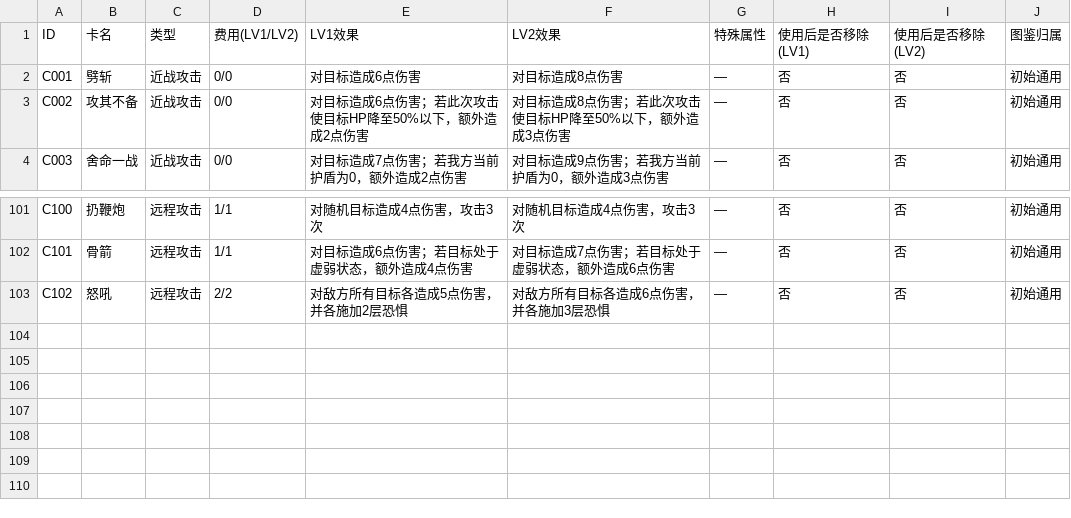
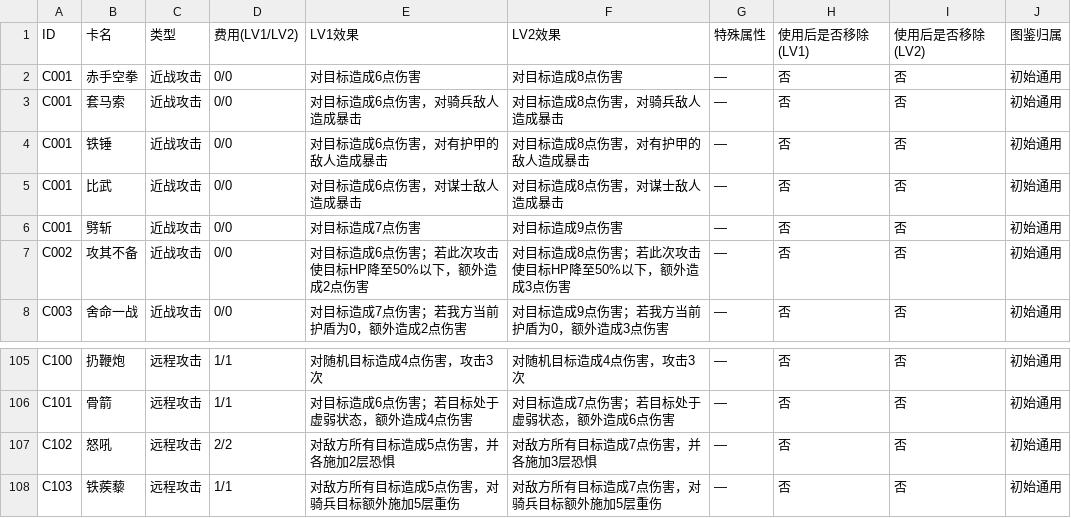
Before and after one commit to Yu-yuyuE/common-card-template, a CSV file: design/detail/all_cards/attack_cards.csv, drawn as a sheet; only a part is shown, gaps mark what is left out.

```diff
--- a/design/detail/all_cards/attack_cards.csv
+++ b/design/detail/all_cards/attack_cards.csv
@@ -1,3 +1,7 @@
 ID,卡名,类型,费用(LV1/LV2),LV1效果,LV2效果,特殊属性,使用后是否移除(LV1),使用后是否移除(LV2),图鉴归属
-C001,劈斩,近战攻击,0/0,对目标造成6点伤害,对目标造成8点伤害,—,否,否,初始通用
+C001,赤手空拳,近战攻击,0/0,对目标造成6点伤害,对目标造成8点伤害,—,否,否,初始通用
+C001,套马索,近战攻击,0/0,对目标造成6点伤害，对骑兵敌人造成暴击,对目标造成8点伤害，对骑兵敌人造成暴击,—,否,否,初始通用
+C001,铁锤,近战攻击,0/0,对目标造成6点伤害，对有护甲的敌人造成暴击,对目标造成8点伤害，对有护甲的敌人造成暴击,—,否,否,初始通用
+C001,比武,近战攻击,0/0,对目标造成6点伤害，对谋士敌人造成暴击,对目标造成8点伤害，对谋士敌人造成暴击,—,否,否,初始通用
+C001,劈斩,近战攻击,0/0,对目标造成7点伤害,对目标造成9点伤害,—,否,否,初始通用
 C002,攻其不备,近战攻击,0/0,对目标造成6点伤害；若此次攻击使目标HP降至50%以下，额外造成2点伤害,对目标造成8点伤害；若此次攻击使目标HP降至50%以下，额外造成3点伤害,—,否,否,初始通用
@@ -102,2 +106,3 @@ C100,扔鞭炮,远程攻击,1/1,对随机目标造成4点伤害，攻击3次,对
 C101,骨箭,远程攻击,1/1,对目标造成6点伤害；若目标处于虚弱状态，额外造成4点伤害,对目标造成7点伤害；若目标处于虚弱状态，额外造成6点伤害,—,否,否,初始通用
-C102,怒吼,远程攻击,2/2,对敌方所有目标各造成5点伤害，并各施加2层恐惧,对敌方所有目标各造成6点伤害，并各施加3层恐惧,—,否,否,初始通用
+C102,怒吼,远程攻击,2/2,对敌方所有目标造成5点伤害，并各施加2层恐惧,对敌方所有目标造成7点伤害，并各施加3层恐惧,—,否,否,初始通用
+C103,铁蒺藜,远程攻击,1/1,对敌方所有目标造成5点伤害，对骑兵目标额外施加5层重伤,对敌方所有目标造成7点伤害，对骑兵目标额外施加5层重伤,—,否,否,初始通用
```
Also changed, not shown: 1 other file.
